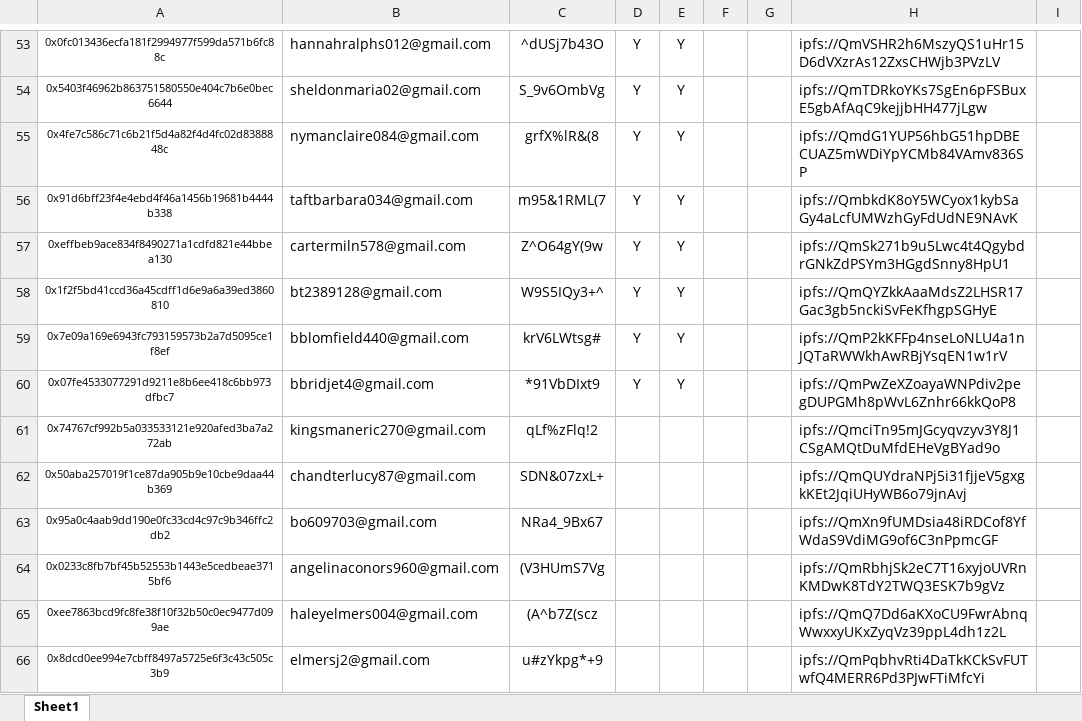
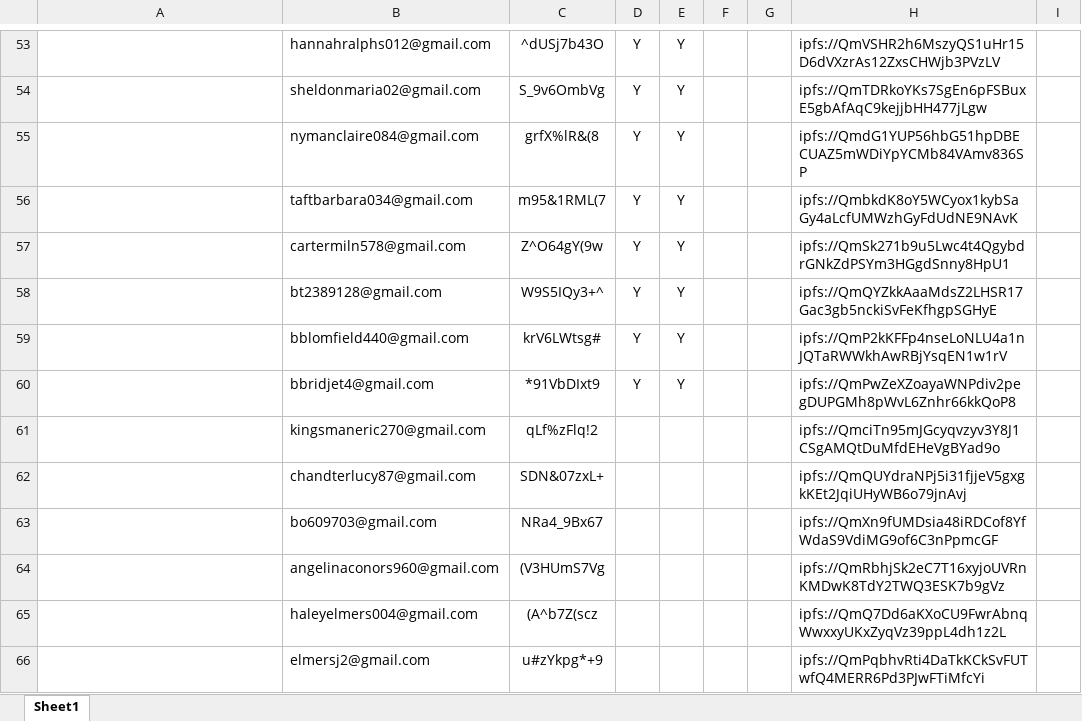
Before and after one commit to alveraboquet/Block_chain, an Excel workbook: scripts_on_ubuntu/Alchemy/week 1/alchemy可用邮箱手动整理版.xlsx, sheet Sheet1, drawn as a sheet; only a part is shown, gaps mark what is left out; values as stored, in another font and other column widths than the file's, no borders; the diff covers the shown part only; the diff names each change by its address in the sheet, - before the commit and + after, or states it on an @@ line.

```diff
--- a/scripts_on_ubuntu/Alchemy/week 1/alchemy可用邮箱手动整理版.xlsx (sheet Sheet1)
+++ b/scripts_on_ubuntu/Alchemy/week 1/alchemy可用邮箱手动整理版.xlsx (sheet Sheet1)
-A53: 0x0fc013436ecfa181f2994977f599da571b6fc88c
+A53: (empty)
-A54: 0x5403f46962b863751580550e404c7b6e0bec6644
+A54: (empty)
-A55: 0x4fe7c586c71c6b21f5d4a82f4d4fc02d8388848c
+A55: (empty)
-A56: 0x91d6bff23f4e4ebd4f46a1456b19681b4444b338
+A56: (empty)
-A57: 0xeffbeb9ace834f8490271a1cdfd821e44bbea130
+A57: (empty)
-A58: 0x1f2f5bd41ccd36a45cdff1d6e9a6a39ed3860810
+A58: (empty)
-A59: 0x7e09a169e6943fc793159573b2a7d5095ce1f8ef
+A59: (empty)
-A60: 0x07fe4533077291d9211e8b6ee418c6bb973dfbc7
+A60: (empty)
-A61: 0x74767cf992b5a033533121e920afed3ba7a272ab
+A61: (empty)
-A62: 0x50aba257019f1ce87da905b9e10cbe9daa44b369
+A62: (empty)
-A63: 0x95a0c4aab9dd190e0fc33cd4c97c9b346ffc2db2
+A63: (empty)
-A64: 0x0233c8fb7bf45b52553b1443e5cedbeae3715bf6
+A64: (empty)
-A65: 0xee7863bcd9fc8fe38f10f32b50c0ec9477d099ae
+A65: (empty)
-A66: 0x8dcd0ee994e7cbff8497a5725e6f3c43c505c3b9
+A66: (empty)
```
Also changed, not shown: 194 edited cells and cell formats elsewhere in this sheet, 2 other files.
